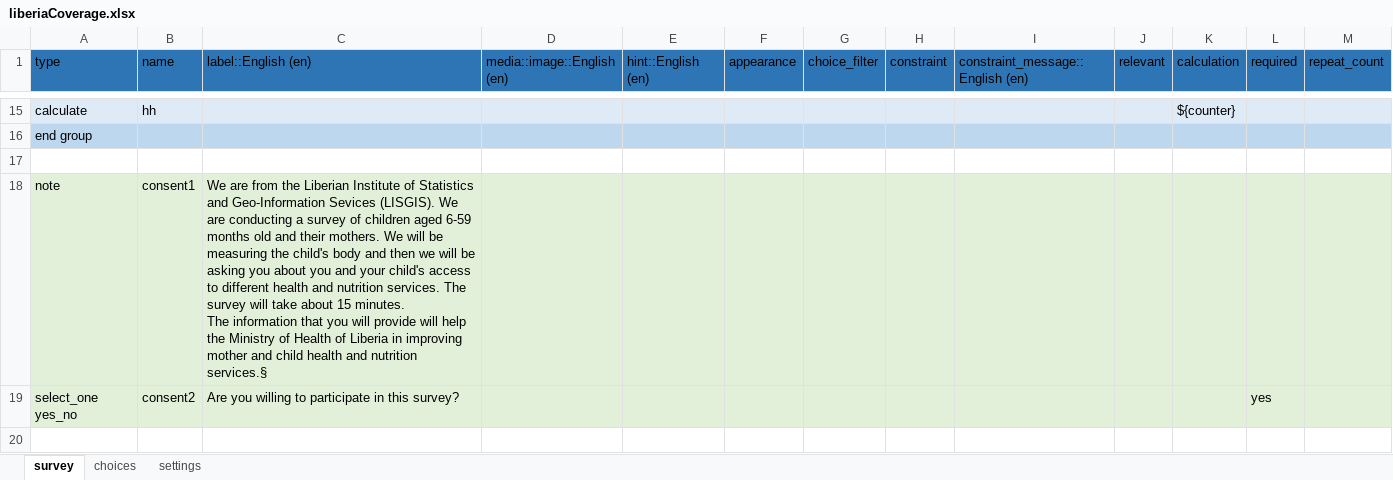
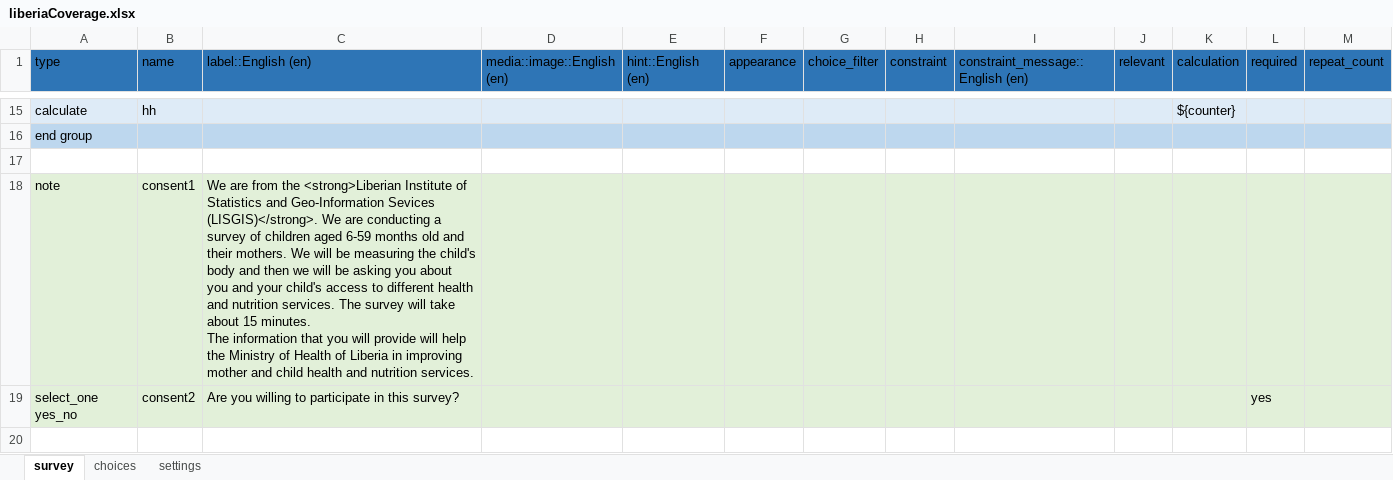
Before and after one commit to validmeasures/liberiaS3Mforms, an Excel workbook: xlsform/liberiaCoverage.xlsx, sheet survey, drawn as a sheet; only a part is shown, gaps mark what is left out; values as stored, in another font and other column widths than the file's, no borders; ↵ is a line break in a cell; the diff covers the shown part only; the diff names each change by its address in the sheet, - before the commit and + after, or states it on an @@ line.

```diff
--- a/xlsform/liberiaCoverage.xlsx (sheet survey)
+++ b/xlsform/liberiaCoverage.xlsx (sheet survey)
-C18 (label::English (en)): …from the Liberian Institute of Statistics and Geo-Information Sevices (LISGIS). We are conducting a survey of children aged 6-59 months old and their mothers. We will be measuring the child's body and then we will be asking you about you and your child's access to different health and nutrition services. The survey will take about 15 minutes. ↵ The information that you will provide will help the Ministry of Health of Liberia in improving mother and child health and nutrition services.§
+C18 (label::English (en)): …from the <strong>Liberian Institute of Statistics and Geo-Information Sevices (LISGIS)</strong>. We are conducting a survey of children aged 6-59 months old and their mothers. We will be measuring the child's body and then we will be asking you about you and your child's access to different health and nutrition services. The survey will take about 15 minutes. ↵ The information that you will provide will help the Ministry of Health of Liberia in improving mother and child health and nutrition services.
```
Also changed, not shown: 3 edited cells elsewhere in this sheet, sheet choices, sheet settings, xlsform/liberiaCoverageVillageForm.xlsx.
